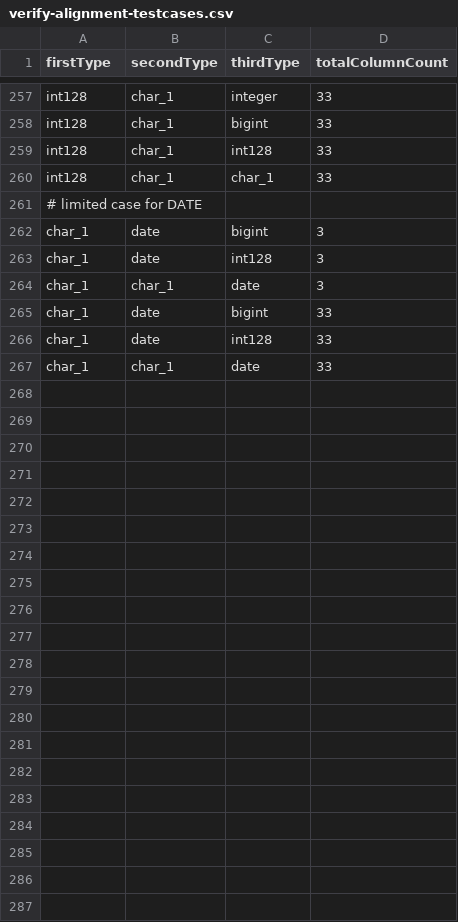
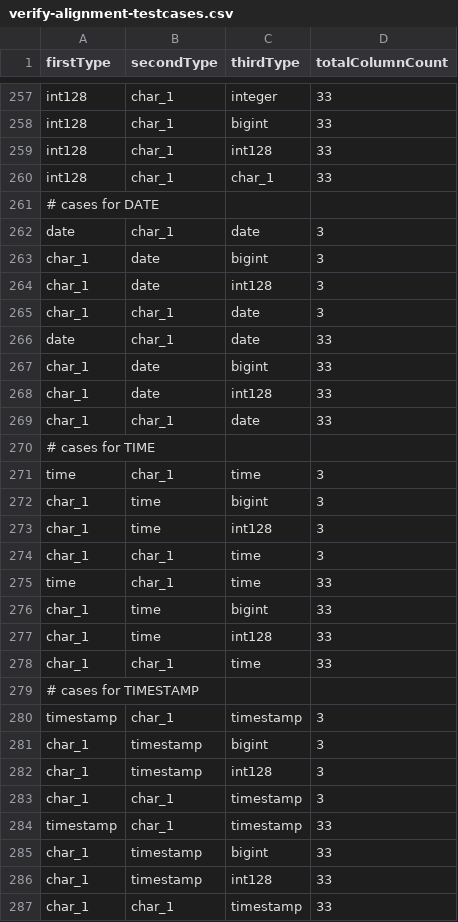
Before and after one commit to mrotteveel/ext-table-gen, a CSV file: src/integrationTest/resources/integration-testcases/verify-alignment-testcases.csv, drawn as a sheet; only a part is shown, gaps mark what is left out.

Commit message:
#9 Add support for TIME and TIMESTAMP

```diff
--- a/src/integrationTest/resources/integration-testcases/verify-alignment-testcases.csv
+++ b/src/integrationTest/resources/integration-testcases/verify-alignment-testcases.csv
@@ -260,3 +260,4 @@ int128,   char_1,   int128,   33
 int128,   char_1,   char_1,   33
-# limited case for DATE
+# cases for DATE
+date,     char_1,   date,     3
 char_1,   date,     bigint,   3
@@ -264,2 +265,3 @@ char_1,   date,     int128,   3
 char_1,   char_1,   date,     3
+date,     char_1,   date,     33
 char_1,   date,     bigint,   33
@@ -267 +269,19 @@ char_1,   date,     int128,   33
 char_1,   char_1,   date,     33
+# cases for TIME
+time,     char_1,   time,     3
+char_1,   time,     bigint,   3
+char_1,   time,     int128,   3
+char_1,   char_1,   time,     3
+time,     char_1,   time,     33
+char_1,   time,     bigint,   33
+char_1,   time,     int128,   33
+char_1,   char_1,   time,     33
+# cases for TIMESTAMP
+timestamp, char_1,    timestamp, 3
+char_1,    timestamp, bigint,    3
+char_1,    timestamp, int128,    3
+char_1,    char_1,    timestamp, 3
+timestamp, char_1,    timestamp, 33
+char_1,    timestamp, bigint,    33
+char_1,    timestamp, int128,    33
+char_1,    char_1,    timestamp, 33
```
Also changed, not shown: 32 other files.
